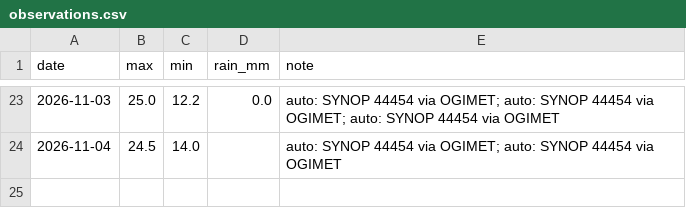
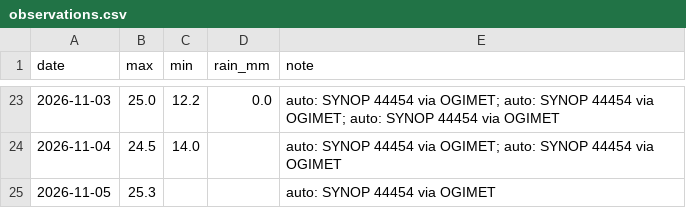
Before and after one commit to Binamraaa/Kathmandu_Climate_Insights, a CSV file: data/verification/observations.csv, drawn as a sheet; only a part is shown, gaps mark what is left out.

Commit message:
Observations 2026-11-05 23:25 NPT

```diff
--- a/data/verification/observations.csv
+++ b/data/verification/observations.csv
@@ -24 +24,2 @@ date,max,min,rain_mm,note
 2026-11-04,24.5,14.0,,auto: SYNOP 44454 via OGIMET; auto: SYNOP 44454 via OGIMET
+2026-11-05,25.3,,,auto: SYNOP 44454 via OGIMET
```
